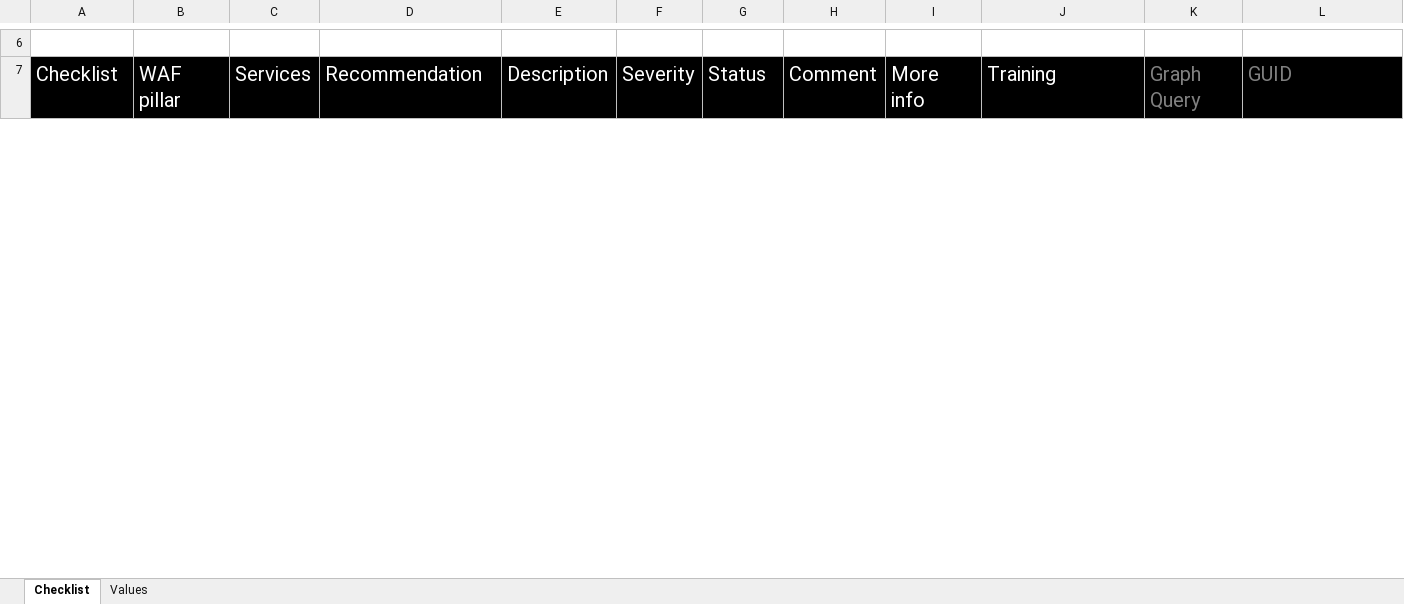
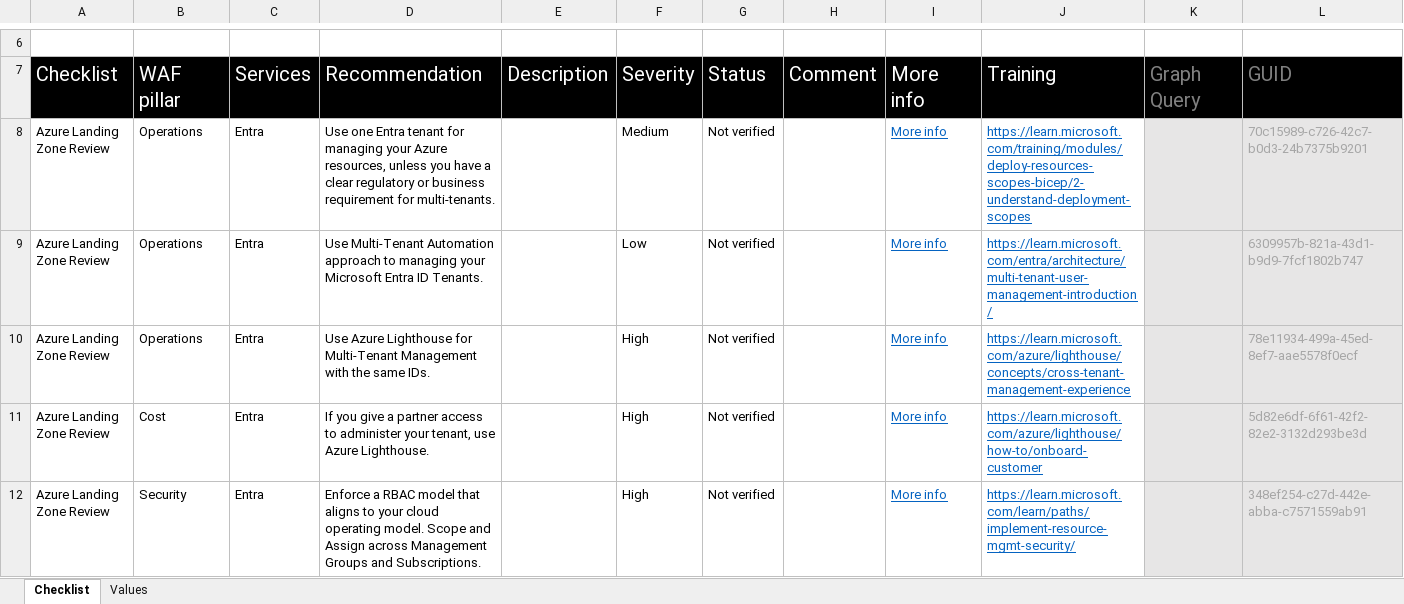
Before and after one commit to Azure/review-checklists, an Excel workbook: spreadsheet/macrofree/waf_checklist.en.xlsx, sheet Checklist, drawn as a sheet; only a part is shown, gaps mark what is left out; values as stored, in another font and other column widths than the file's, no borders; conditional formats not drawn; rows hold the shown columns only; the diff covers the shown part only; the diff names each change by its address in the sheet, - before the commit and + after, or states it on an @@ line.

```diff
--- a/spreadsheet/macrofree/waf_checklist.en.xlsx (sheet Checklist)
+++ b/spreadsheet/macrofree/waf_checklist.en.xlsx (sheet Checklist)
+row 8: Azure Landing Zone Review | Operations | Entra | Use one Entra tenant for managing your Azure resources, unless you have a clear regulatory or business requirement for multi-tenants. |  | Medium | Not verified |  | More info | https://learn.microsoft.com/training/modules/deploy-resources-scopes-bicep/2-understand-deployment-scopes |  | 70c15989-c726-42c7-b0d3-24b7375b9201
+row 9: Azure Landing Zone Review | Operations | Entra | Use Multi-Tenant Automation approach to managing your Microsoft Entra ID Tenants. |  | Low | Not verified |  | More info | https://learn.microsoft.com/entra/architecture/multi-tenant-user-management-introduction/ |  | 6309957b-821a-43d1-b9d9-7fcf1802b747
+row 10: Azure Landing Zone Review | Operations | Entra | Use Azure Lighthouse for Multi-Tenant Management with the same IDs. |  | High | Not verified |  | More info | https://learn.microsoft.com/azure/lighthouse/concepts/cross-tenant-management-experience |  | 78e11934-499a-45ed-8ef7-aae5578f0ecf
+row 11: Azure Landing Zone Review | Cost | Entra | If you give a partner access to administer your tenant, use Azure Lighthouse. |  | High | Not verified |  | More info | https://learn.microsoft.com/azure/lighthouse/how-to/onboard-customer |  | 5d82e6df-6f61-42f2-82e2-3132d293be3d
+row 12: Azure Landing Zone Review | Security | Entra | Enforce a RBAC model that aligns to your cloud operating model. Scope and Assign across Management Groups and Subscriptions. |  | High | Not verified |  | More info | https://learn.microsoft.com/learn/paths/implement-resource-mgmt-security/ |  | 348ef254-c27d-442e-abba-c7571559ab91
```
Also changed, not shown: 157 added rows and 7 edited cells elsewhere in this sheet, spreadsheet/macrofree/checklist.en.master.xlsx, spreadsheet/macrofree/waf_checklist.ja.xlsx, 38 other files.
